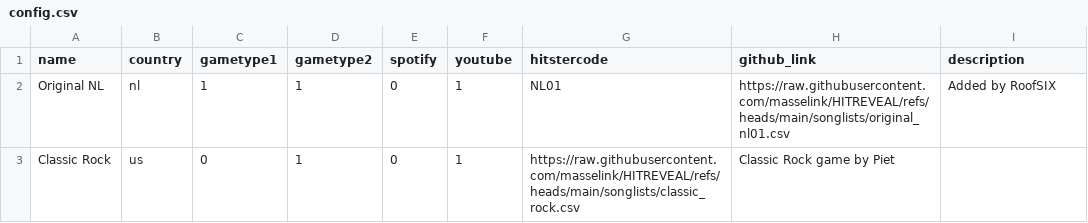
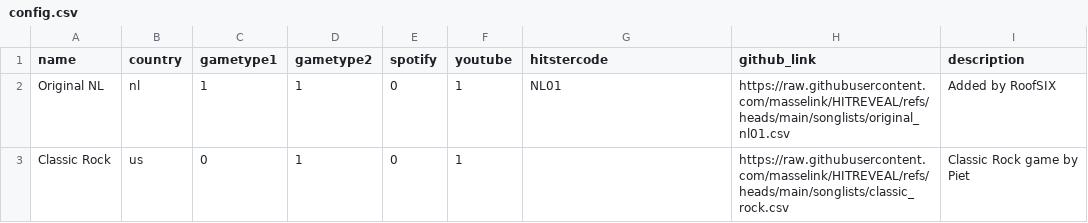
Before and after one commit to masselink/HITREVEAL-Songs, a CSV file: songlists/config.csv, drawn as a sheet.

Commit message:
Update config.csv
Missed an ,

```diff
--- a/songlists/config.csv
+++ b/songlists/config.csv
@@ -2,2 +2,2 @@ name,country,gametype1,gametype2,spotify,youtube,hitstercode,github_link,descrip
 "Original NL",nl,1,1,0,1,NL01,https://raw.githubusercontent.com/masselink/HITREVEAL/refs/heads/main/songlists/original_nl01.csv,"Added by RoofSIX"
-Classic Rock,us,0,1,0,1,https://raw.githubusercontent.com/masselink/HITREVEAL/refs/heads/main/songlists/classic_rock.csv,"Classic Rock game by Piet"
+Classic Rock,us,0,1,0,1,,https://raw.githubusercontent.com/masselink/HITREVEAL/refs/heads/main/songlists/classic_rock.csv,"Classic Rock game by Piet"
```
